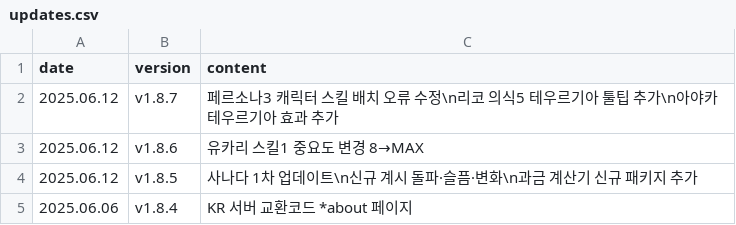
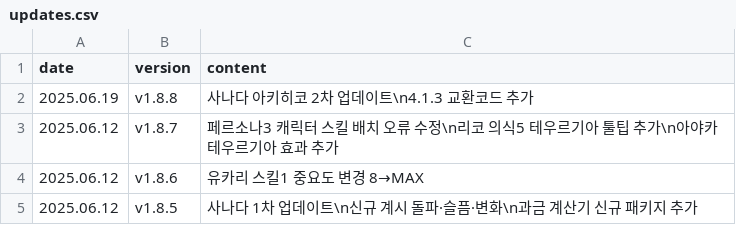
Before and after one commit to absolroot/lufelnet, a CSV file: data/kr/updates.csv, drawn as a sheet; only a part is shown; the shorter side is filled out with more unchanged rows.

```diff
--- a/data/kr/updates.csv
+++ b/data/kr/updates.csv
@@ -1,2 +1,3 @@
 date,version,content
+2025.06.19,v1.8.8,사나다 아키히코 2차 업데이트\n4.1.3 교환코드 추가
 2025.06.12,v1.8.7,페르소나3 캐릭터 스킬 배치 오류 수정\n리코 의식5 테우르기아 툴팁 추가\n아야카 테우르기아 효과 추가
```
Also changed, not shown: 8 other files.
